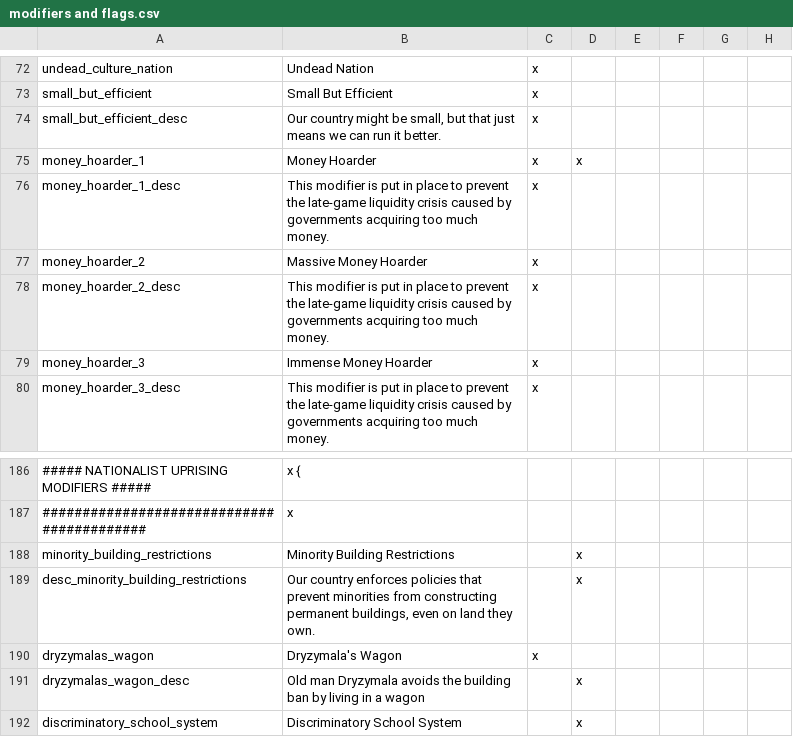
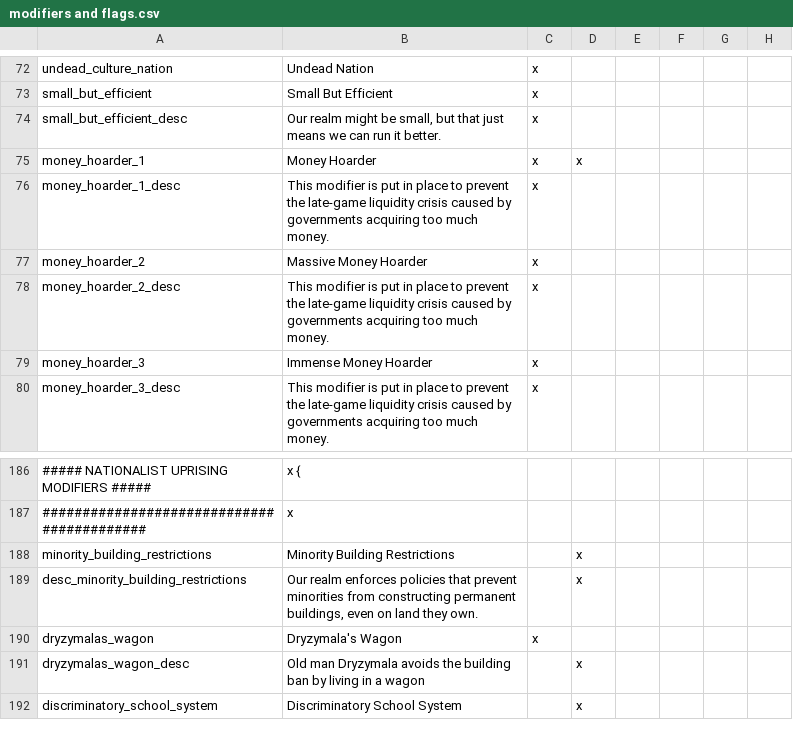
Before and after one commit to The-Third-Age/TTA-Victoria-2, a CSV file: localisation/modifiers and flags.csv, drawn as a sheet; only a part is shown, gaps mark what is left out; the diff names each change by its address in the sheet, - before the commit and + after, or states it on an @@ line.

```diff
--- a/localisation/modifiers and flags.csv
+++ b/localisation/modifiers and flags.csv
-B74: Our country might be…
+B74: Our realm might be…
-B189: Our country enforces policies…
+B189: Our realm enforces policies…
```
Also changed, not shown: localisation/common.csv.
